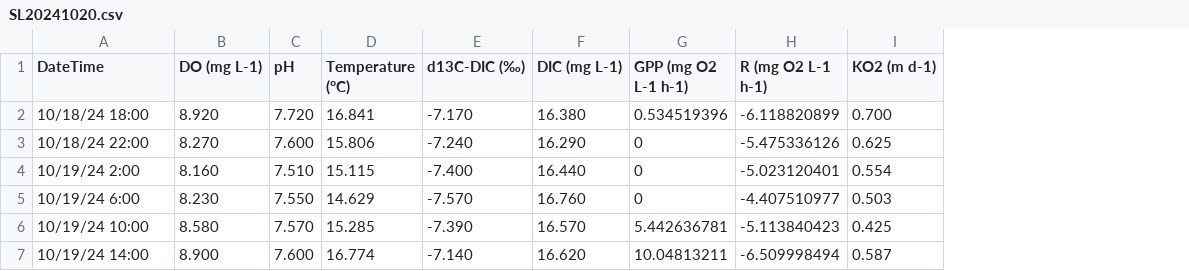
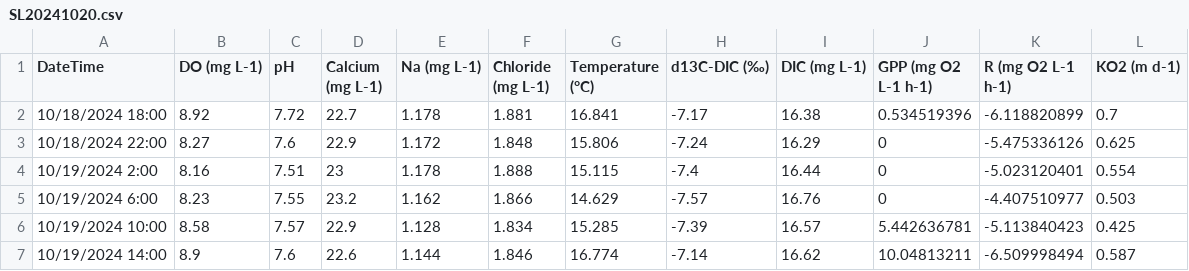
Before and after one commit to johncayers/DielLakeCarbon, a CSV file: input/SL20241020.csv, drawn as a sheet; only a part is shown; removed rows and columns are numbered as before the commit, all else as after; the diff covers the shown part only; the diff names each change by its address in the sheet, - before the commit and + after, or states it on an @@ line.

```diff
--- a/input/SL20241020.csv
+++ b/input/SL20241020.csv
+column D (Calcium (mg L-1)), rows 3-7: 22.9 | 23 | 23.2 | 22.9 | 22.6
+column E (Na (mg L-1)), rows 3-7: 1.172 | 1.178 | 1.162 | 1.128 | 1.144
+column F (Chloride (mg L-1)), rows 3-7: 1.848 | 1.888 | 1.866 | 1.834 | 1.846
-row 2: 10/18/24 18:00 | 8.920 | 7.720 | 16.841 | -7.170 | 16.380 | 0.534519396 | -6.118820899 | 0.700
+row 2: 10/18/2024 18:00 | 8.92 | 7.72 | 22.7 | 1.178 | 1.881 | 16.841 | -7.17 | 16.38 | 0.534519396 | -6.118820899 | 0.7
-A3 (DateTime): 10/18/24 22:00
+A3 (DateTime): 10/18/2024 22:00
-B3 (DO (mg L-1)): 8.270
+B3 (DO (mg L-1)): 8.27
-C3 (pH): 7.600
+C3 (pH): 7.6
-H3 (d13C-DIC (‰)): -7.240
+H3 (d13C-DIC (‰)): -7.24
-I3 (DIC (mg L-1)): 16.290
+I3 (DIC (mg L-1)): 16.29
-A4 (DateTime): 10/19/24 2:00
+A4 (DateTime): 10/19/2024 2:00
-B4 (DO (mg L-1)): 8.160
+B4 (DO (mg L-1)): 8.16
-C4 (pH): 7.510
+C4 (pH): 7.51
-H4 (d13C-DIC (‰)): -7.400
+H4 (d13C-DIC (‰)): -7.4
-I4 (DIC (mg L-1)): 16.440
+I4 (DIC (mg L-1)): 16.44
-A5 (DateTime): 10/19/24 6:00
+A5 (DateTime): 10/19/2024 6:00
-B5 (DO (mg L-1)): 8.230
+B5 (DO (mg L-1)): 8.23
-C5 (pH): 7.550
+C5 (pH): 7.55
-H5 (d13C-DIC (‰)): -7.570
+H5 (d13C-DIC (‰)): -7.57
-I5 (DIC (mg L-1)): 16.760
+I5 (DIC (mg L-1)): 16.76
-A6 (DateTime): 10/19/24 10:00
+A6 (DateTime): 10/19/2024 10:00
-B6 (DO (mg L-1)): 8.580
+B6 (DO (mg L-1)): 8.58
-C6 (pH): 7.570
+C6 (pH): 7.57
-H6 (d13C-DIC (‰)): -7.390
+H6 (d13C-DIC (‰)): -7.39
-I6 (DIC (mg L-1)): 16.570
+I6 (DIC (mg L-1)): 16.57
-A7 (DateTime): 10/19/24 14:00
+A7 (DateTime): 10/19/2024 14:00
-B7 (DO (mg L-1)): 8.900
+B7 (DO (mg L-1)): 8.9
-C7 (pH): 7.600
+C7 (pH): 7.6
-H7 (d13C-DIC (‰)): -7.140
+H7 (d13C-DIC (‰)): -7.14
-I7 (DIC (mg L-1)): 16.620
+I7 (DIC (mg L-1)): 16.62
```
Also changed, not shown: 1 added row, 1 removed row and 30 edited cells elsewhere in this file, input/SL20250207.csv, input/SL20250418.csv, 6 other files.
